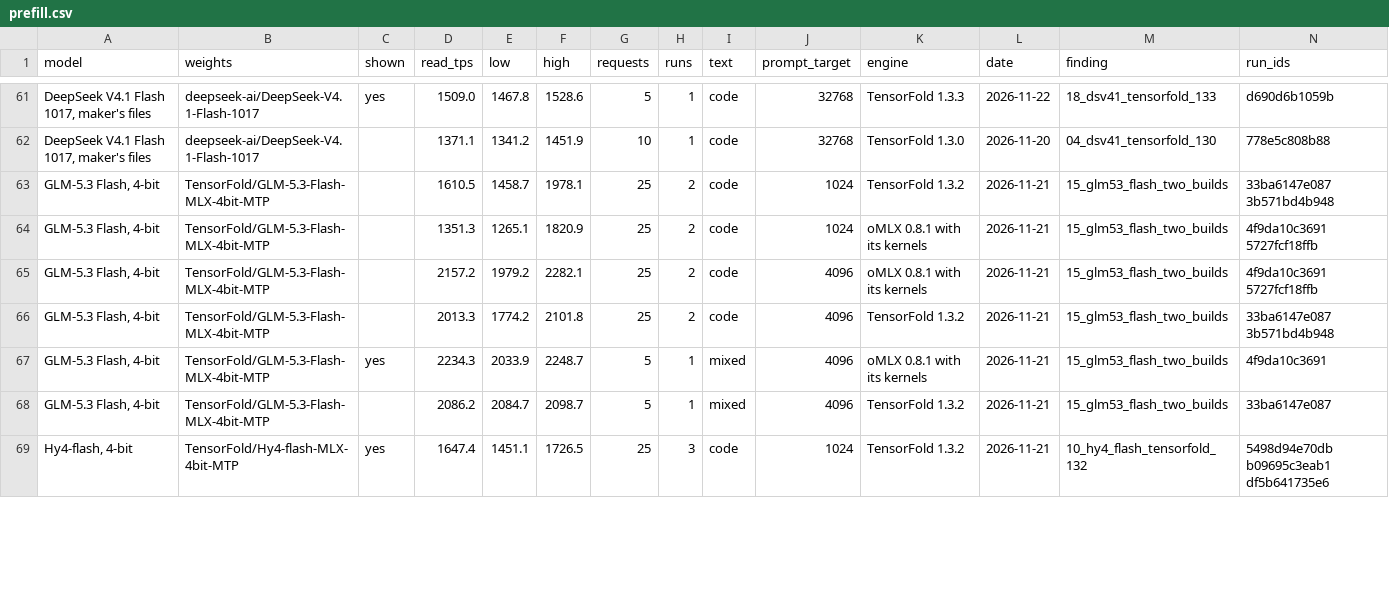
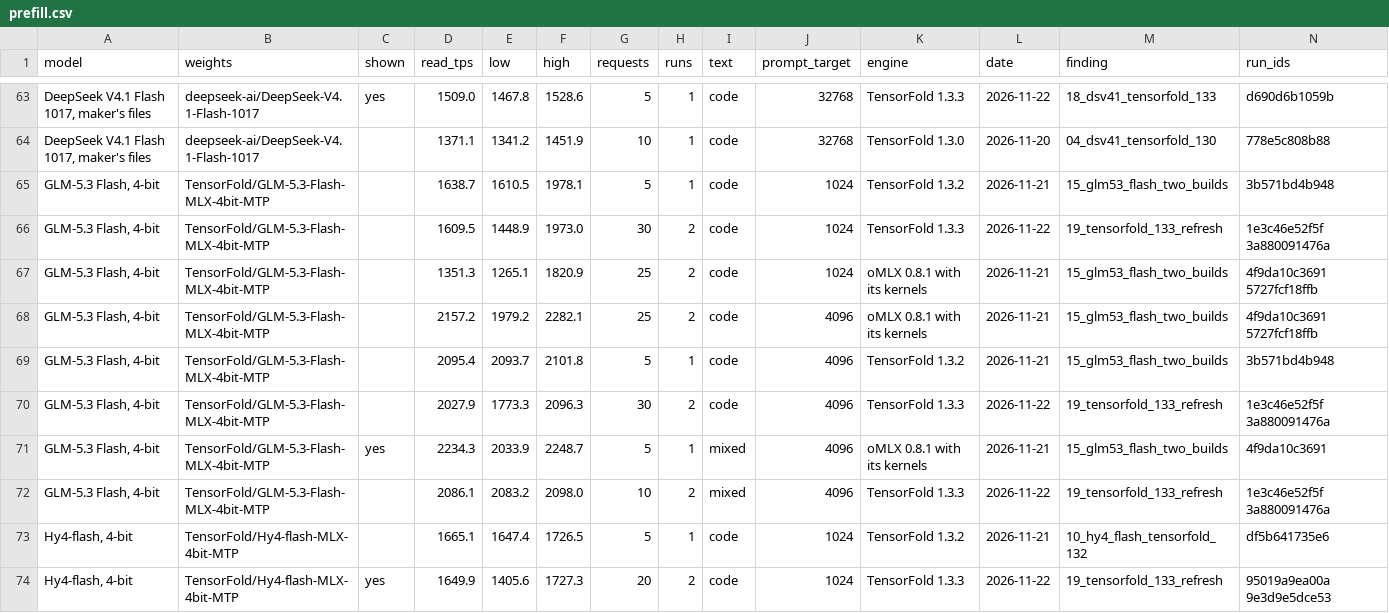
Before and after one commit to LazyLocalLLM/m5-ultra-512-benchmarks, a CSV file: benchmark_summary/prefill.csv, drawn as a sheet; only a part is shown, gaps mark what is left out; addresses are those after the commit; the diff covers the shown part only; the diff names each change by its address in the sheet, - before the commit and + after, or states it on an @@ line.

```diff
--- a/benchmark_summary/prefill.csv
+++ b/benchmark_summary/prefill.csv
-D65 (read_tps): 1610.5
+D65 (read_tps): 1638.7
-E65 (low): 1458.7
+E65 (low): 1610.5
-G65 (requests): 25
+G65 (requests): 5
-H65 (runs): 2
+H65 (runs): 1
-N65 (run_ids): 33ba6147e087 3b571bd4b948
+N65 (run_ids): 3b571bd4b948
+row 66: GLM-5.3 Flash, 4-bit | TensorFold/GLM-5.3-Flash-MLX-4bit-MTP |  | 1609.5 | 1448.9 | 1973.0 | 30 | 2 | code | 1024 | TensorFold 1.3.3 | 2026-11-22 | 19_tensorfold_133_refresh | 1e3c46e52f5f 3a880091476a
-D69 (read_tps): 2013.3
+D69 (read_tps): 2095.4
-E69 (low): 1774.2
+E69 (low): 2093.7
-G69 (requests): 25
+G69 (requests): 5
-H69 (runs): 2
+H69 (runs): 1
-N69 (run_ids): 33ba6147e087 3b571bd4b948
+N69 (run_ids): 3b571bd4b948
+row 70: GLM-5.3 Flash, 4-bit | TensorFold/GLM-5.3-Flash-MLX-4bit-MTP |  | 2027.9 | 1773.3 | 2096.3 | 30 | 2 | code | 4096 | TensorFold 1.3.3 | 2026-11-22 | 19_tensorfold_133_refresh | 1e3c46e52f5f 3a880091476a
-D72 (read_tps): 2086.2
+D72 (read_tps): 2086.1
-E72 (low): 2084.7
+E72 (low): 2083.2
-F72 (high): 2098.7
+F72 (high): 2098.0
-G72 (requests): 5
+G72 (requests): 10
-H72 (runs): 1
+H72 (runs): 2
-K72 (engine): TensorFold 1.3.2
+K72 (engine): TensorFold 1.3.3
-L72 (date): 2026-11-21
+L72 (date): 2026-11-22
-M72 (finding): 15_glm53_flash_two_builds
+M72 (finding): 19_tensorfold_133_refresh
-N72 (run_ids): 33ba6147e087
+N72 (run_ids): 1e3c46e52f5f 3a880091476a
-C73 (shown): yes
+C73 (shown): (empty)
-D73 (read_tps): 1647.4
+D73 (read_tps): 1665.1
-E73 (low): 1451.1
+E73 (low): 1647.4
-G73 (requests): 25
+G73 (requests): 5
-H73 (runs): 3
+H73 (runs): 1
-N73 (run_ids): 5498d94e70db b09695c3eab1 df5b641735e6
+N73 (run_ids): df5b641735e6
+row 74: Hy4-flash, 4-bit | TensorFold/Hy4-flash-MLX-4bit-MTP | yes | 1649.9 | 1405.6 | 1727.3 | 20 | 2 | code | 1024 | TensorFold 1.3.3 | 2026-11-22 | 19_tensorfold_133_refresh | 95019a9ea00a 9e3d9e5dce53
```
Also changed, not shown: 4 added rows and 71 edited cells elsewhere in this file, 11 other files.
